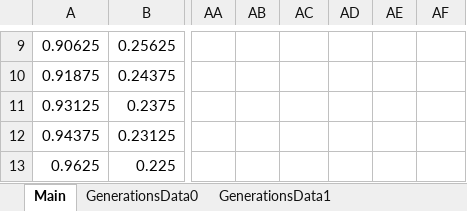
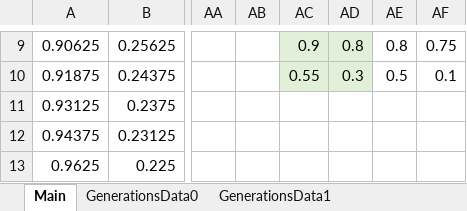
Before and after one commit to Timothylang1/Flap-For-AI, an Excel workbook: src/ConstantFinder/Data (2000 trials, Max Gen 30, Num Inputs 3)/AllData.xlsx, sheet Main, drawn as a sheet; only a part is shown, gaps mark what is left out; values as stored, in another font and other column widths than the file's, no borders; charts and pictures not drawn; the diff covers the shown part only; the diff names each change by its address in the sheet, - before the commit and + after, or states it on an @@ line.

```diff
--- a/src/ConstantFinder/Data (2000 trials, Max Gen 30, Num Inputs 3)/AllData.xlsx (sheet Main)
+++ b/src/ConstantFinder/Data (2000 trials, Max Gen 30, Num Inputs 3)/AllData.xlsx (sheet Main)
-AC9:AD10 fill: none
+AC9:AD10 fill: #E2F0D9
-AC9: (empty)
+AC9: 0.9
-AD9: (empty)
+AD9: 0.8
-AE9: (empty)
+AE9: 0.8
-AF9: (empty)
+AF9: 0.75
-AC10: (empty)
+AC10: 0.55
-AD10: (empty)
+AD10: 0.3
-AE10: (empty)
+AE10: 0.5
-AF10: (empty)
+AF10: 0.1
```
Also changed, not shown: 30 edited cells and cell formats elsewhere in this sheet, other sheet tabs, charts or pictures, 5 other files.
